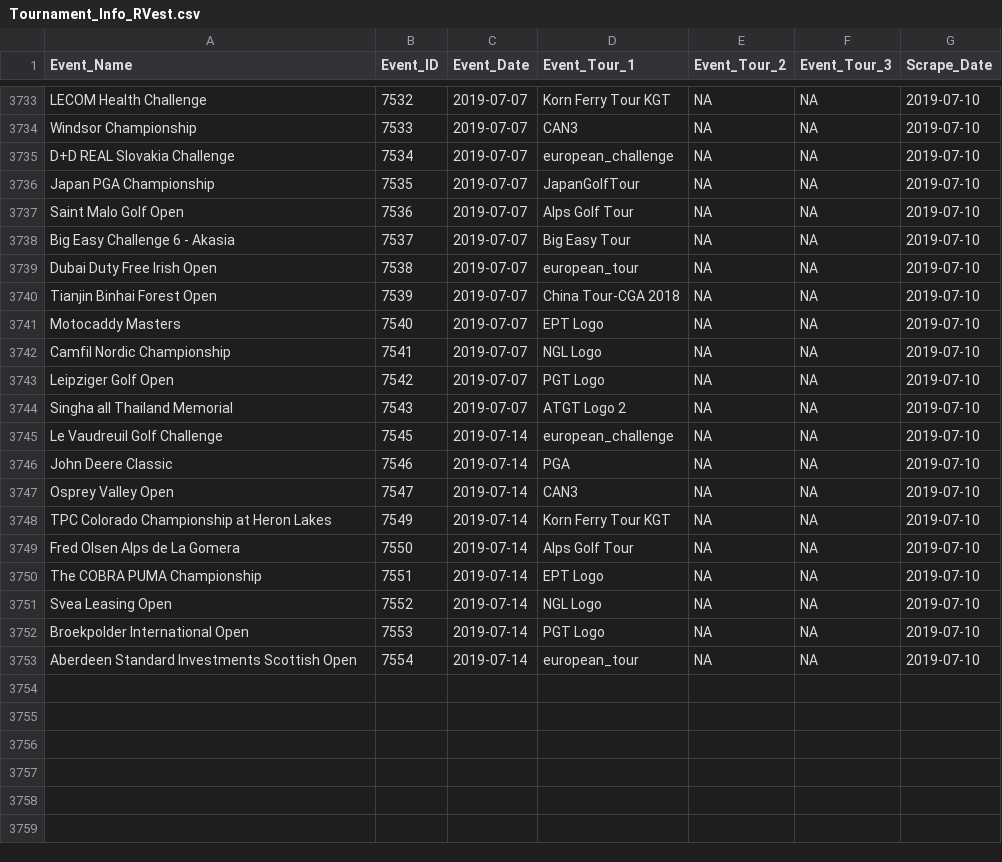
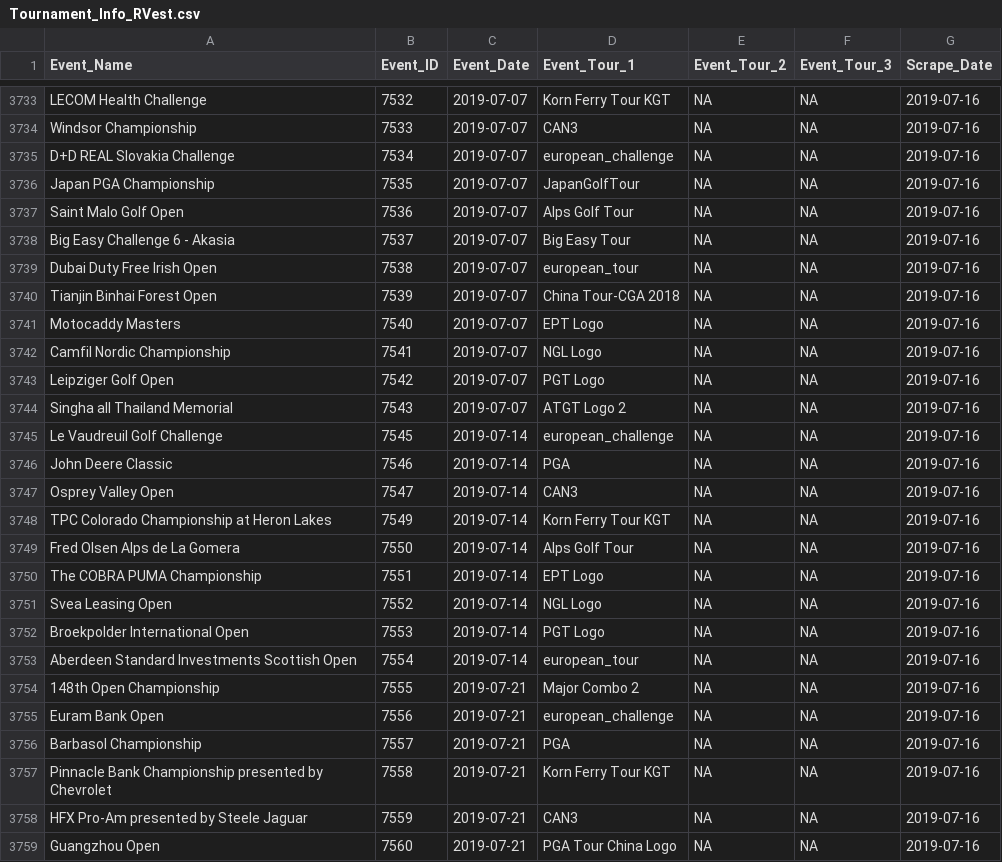
Before and after one commit to DSMok1/Golf_Ratings_R_V2, a CSV file: Data/Tournament_Info_RVest.csv, drawn as a sheet; only a part is shown, gaps mark what is left out; the diff covers the shown part only.

```diff
--- a/Data/Tournament_Info_RVest.csv
+++ b/Data/Tournament_Info_RVest.csv
@@ -3733,21 +3733,27 @@
-"LECOM Health Challenge",7532,2019-07-07,"Korn Ferry Tour KGT",NA,NA,2019-07-10
-"Windsor Championship",7533,2019-07-07,"CAN3",NA,NA,2019-07-10
-"D+D REAL Slovakia Challenge",7534,2019-07-07,"european_challenge",NA,NA,2019-07-10
-"	Japan PGA Championship",7535,2019-07-07,"JapanGolfTour",NA,NA,2019-07-10
-"Saint Malo Golf Open",7536,2019-07-07,"Alps Golf Tour",NA,NA,2019-07-10
-"Big Easy Challenge 6 - Akasia",7537,2019-07-07,"Big Easy Tour",NA,NA,2019-07-10
-"Dubai Duty Free Irish Open",7538,2019-07-07,"european_tour",NA,NA,2019-07-10
-"Tianjin Binhai Forest Open",7539,2019-07-07,"China Tour-CGA 2018",NA,NA,2019-07-10
-"Motocaddy Masters",7540,2019-07-07,"EPT Logo",NA,NA,2019-07-10
-"Camfil Nordic Championship",7541,2019-07-07,"NGL Logo",NA,NA,2019-07-10
-"Leipziger Golf Open",7542,2019-07-07,"PGT Logo",NA,NA,2019-07-10
-"Singha all Thailand Memorial",7543,2019-07-07,"ATGT Logo 2",NA,NA,2019-07-10
-"Le Vaudreuil Golf Challenge",7545,2019-07-14,"european_challenge",NA,NA,2019-07-10
-"John Deere Classic",7546,2019-07-14,"PGA",NA,NA,2019-07-10
-"Osprey Valley Open",7547,2019-07-14,"CAN3",NA,NA,2019-07-10
-"TPC Colorado Championship at Heron Lakes ",7549,2019-07-14,"Korn Ferry Tour KGT",NA,NA,2019-07-10
-"Fred Olsen Alps de La Gomera",7550,2019-07-14,"Alps Golf Tour",NA,NA,2019-07-10
-"The COBRA PUMA Championship",7551,2019-07-14,"EPT Logo",NA,NA,2019-07-10
-"Svea Leasing Open",7552,2019-07-14,"NGL Logo",NA,NA,2019-07-10
-"Broekpolder International Open",7553,2019-07-14,"PGT Logo",NA,NA,2019-07-10
-"Aberdeen Standard Investments Scottish Open ",7554,2019-07-14,"european_tour",NA,NA,2019-07-10
+"LECOM Health Challenge",7532,2019-07-07,"Korn Ferry Tour KGT",NA,NA,2019-07-16
+"Windsor Championship",7533,2019-07-07,"CAN3",NA,NA,2019-07-16
+"D+D REAL Slovakia Challenge",7534,2019-07-07,"european_challenge",NA,NA,2019-07-16
+"	Japan PGA Championship",7535,2019-07-07,"JapanGolfTour",NA,NA,2019-07-16
+"Saint Malo Golf Open",7536,2019-07-07,"Alps Golf Tour",NA,NA,2019-07-16
+"Big Easy Challenge 6 - Akasia",7537,2019-07-07,"Big Easy Tour",NA,NA,2019-07-16
+"Dubai Duty Free Irish Open",7538,2019-07-07,"european_tour",NA,NA,2019-07-16
+"Tianjin Binhai Forest Open",7539,2019-07-07,"China Tour-CGA 2018",NA,NA,2019-07-16
+"Motocaddy Masters",7540,2019-07-07,"EPT Logo",NA,NA,2019-07-16
+"Camfil Nordic Championship",7541,2019-07-07,"NGL Logo",NA,NA,2019-07-16
+"Leipziger Golf Open",7542,2019-07-07,"PGT Logo",NA,NA,2019-07-16
+"Singha all Thailand Memorial",7543,2019-07-07,"ATGT Logo 2",NA,NA,2019-07-16
+"Le Vaudreuil Golf Challenge",7545,2019-07-14,"european_challenge",NA,NA,2019-07-16
+"John Deere Classic",7546,2019-07-14,"PGA",NA,NA,2019-07-16
+"Osprey Valley Open",7547,2019-07-14,"CAN3",NA,NA,2019-07-16
+"TPC Colorado Championship at Heron Lakes ",7549,2019-07-14,"Korn Ferry Tour KGT",NA,NA,2019-07-16
+"Fred Olsen Alps de La Gomera",7550,2019-07-14,"Alps Golf Tour",NA,NA,2019-07-16
+"The COBRA PUMA Championship",7551,2019-07-14,"EPT Logo",NA,NA,2019-07-16
+"Svea Leasing Open",7552,2019-07-14,"NGL Logo",NA,NA,2019-07-16
+"Broekpolder International Open",7553,2019-07-14,"PGT Logo",NA,NA,2019-07-16
+"Aberdeen Standard Investments Scottish Open ",7554,2019-07-14,"european_tour",NA,NA,2019-07-16
+"148th Open Championship",7555,2019-07-21,"Major Combo 2",NA,NA,2019-07-16
+"Euram Bank Open",7556,2019-07-21,"european_challenge",NA,NA,2019-07-16
+"Barbasol Championship",7557,2019-07-21,"PGA",NA,NA,2019-07-16
+"Pinnacle Bank Championship presented by Chevrolet",7558,2019-07-21,"Korn Ferry Tour KGT",NA,NA,2019-07-16
+"HFX Pro-Am presented by Steele Jaguar ",7559,2019-07-21,"CAN3",NA,NA,2019-07-16
+"Guangzhou Open",7560,2019-07-21,"PGA Tour China Logo",NA,NA,2019-07-16
```
Also changed, not shown: 1 added row and 27 edited cells elsewhere in this file, Data/Scrape_Status_RVest.csv, 2 other files.
